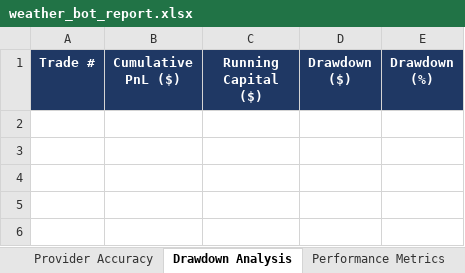
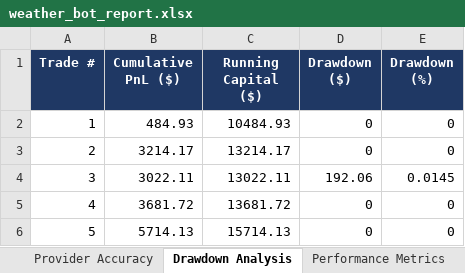
Before and after one commit to shusteron/polyBotWeather, an Excel workbook: exports/weather_bot_report.xlsx, sheet Drawdown Analysis, drawn as a sheet; values as stored, in another font and other column widths than the file's, no borders; the diff names each change by its address in the sheet, - before the commit and + after, or states it on an @@ line.

```diff
--- a/exports/weather_bot_report.xlsx (sheet Drawdown Analysis)
+++ b/exports/weather_bot_report.xlsx (sheet Drawdown Analysis)
+row 2: 1 | 484.93 | 10484.93 | 0 | 0
+row 3: 2 | 3214.17 | 13214.17 | 0 | 0
+row 4: 3 | 3022.11 | 13022.11 | 192.06 | 0.0145
+row 5: 4 | 3681.72 | 13681.72 | 0 | 0
+row 6: 5 | 5714.13 | 15714.13 | 0 | 0
```
Also changed, not shown: sheet Trades, sheet Calibration Metrics, sheet Performance Metrics, sheet Provider Accuracy, 4 other files.
